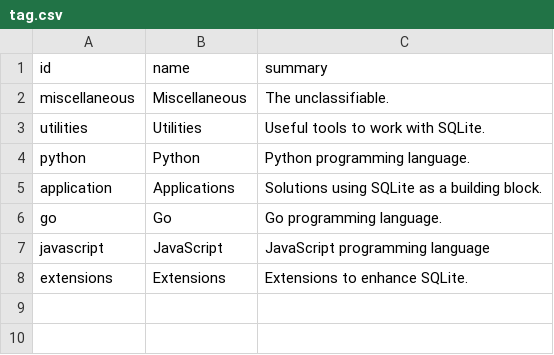
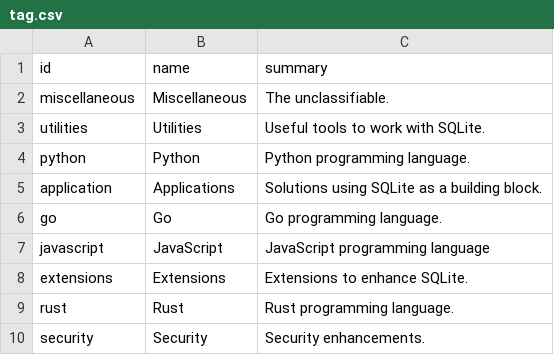
Before and after one commit to arnau/some-sqlite, a CSV file: data/tag.csv, drawn as a sheet.

Commit message:
data: Add rust and security tags
Signed-off-by: Arnau Siches <asiches@gmail.com>

```diff
--- a/data/tag.csv
+++ b/data/tag.csv
@@ -8 +8,3 @@ javascript,JavaScript,"JavaScript programming language"
 extensions,Extensions,"Extensions to enhance SQLite."
+rust,Rust,"Rust programming language."
+security,Security,"Security enhancements."
```
